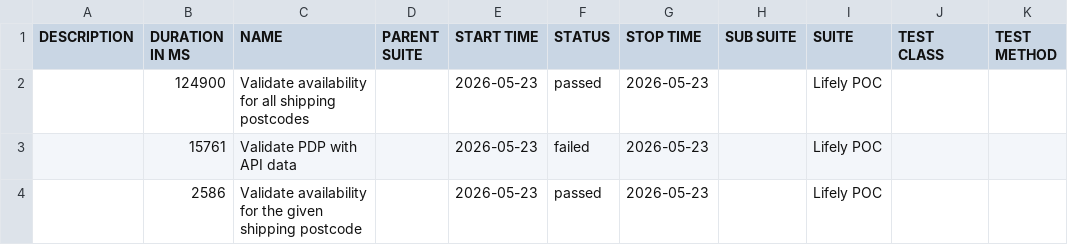
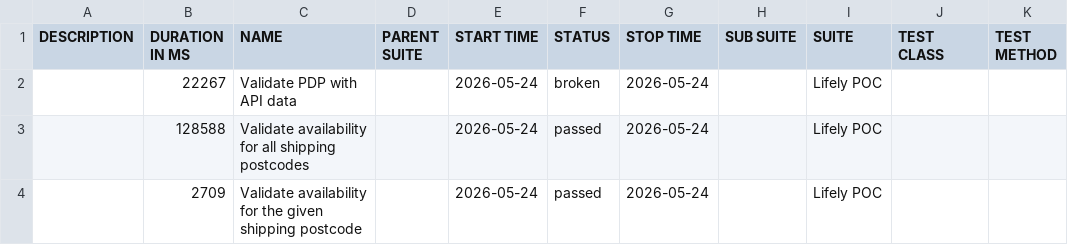
Before and after one commit to Het0603/E-Living, a CSV file: data/suites.csv, drawn as a sheet.

```diff
--- a/data/suites.csv
+++ b/data/suites.csv
@@ -1,4 +1,4 @@
 "DESCRIPTION","DURATION IN MS","NAME","PARENT SUITE","START TIME","STATUS","STOP TIME","SUB SUITE","SUITE","TEST CLASS","TEST METHOD"
-"","124900","Validate availability for all shipping postcodes","","2026-05-23","passed","2026-05-23","","Lifely POC","",""
-"","15761","Validate PDP with API data","","2026-05-23","failed","2026-05-23","","Lifely POC","",""
-"","2586","Validate availability for the given shipping postcode","","2026-05-23","passed","2026-05-23","","Lifely POC","",""
+"","22267","Validate PDP with API data","","2026-05-24","broken","2026-05-24","","Lifely POC","",""
+"","128588","Validate availability for all shipping postcodes","","2026-05-24","passed","2026-05-24","","Lifely POC","",""
+"","2709","Validate availability for the given shipping postcode","","2026-05-24","passed","2026-05-24","","Lifely POC","",""
```
Also changed, not shown: 34 other files.
